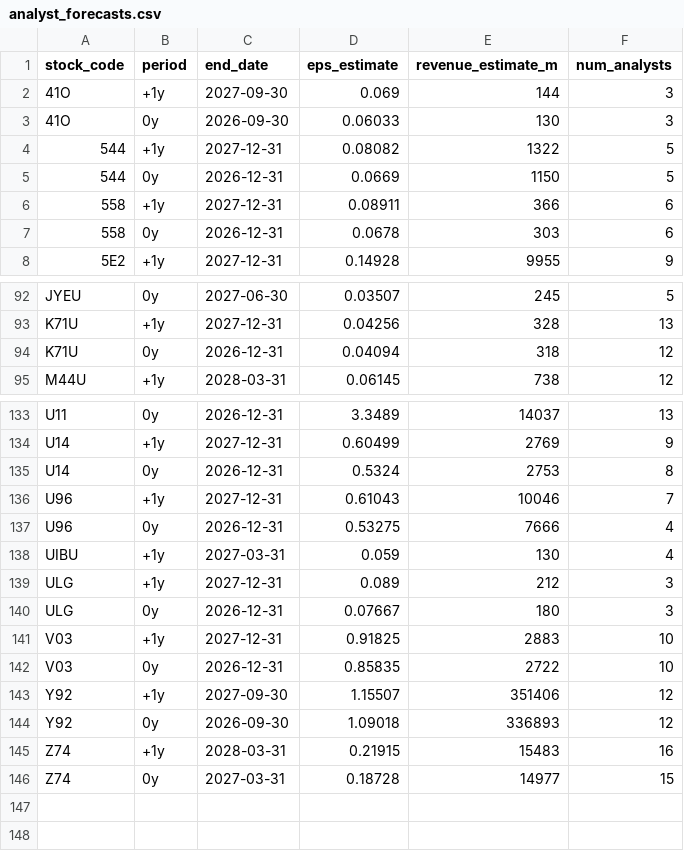
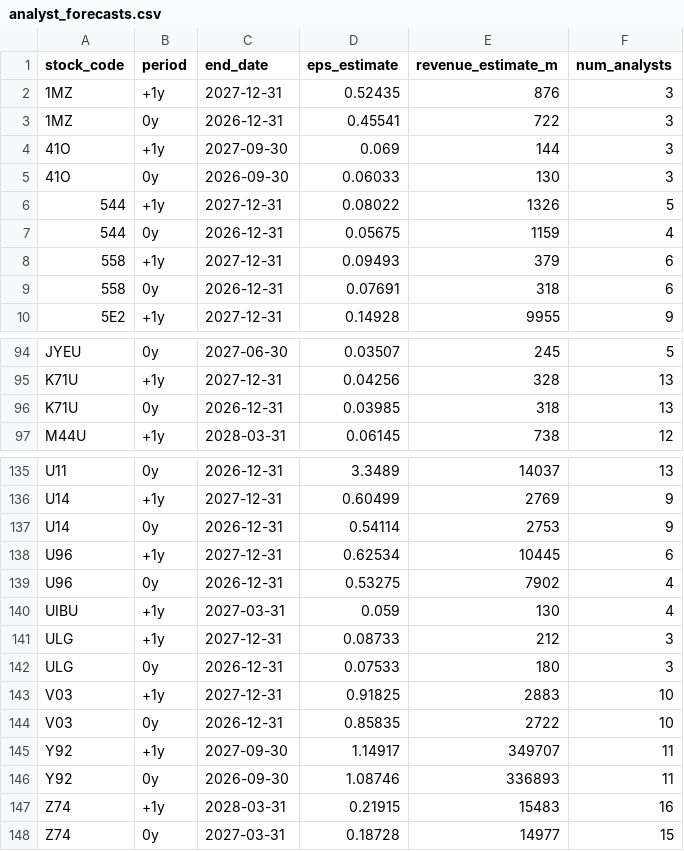
Before and after one commit to davidsurjadi/SGX-Weekly-Update, a CSV file: data/analyst_forecasts.csv, drawn as a sheet; only a part is shown, gaps mark what is left out; the diff covers the shown part only.

```diff
--- a/data/analyst_forecasts.csv
+++ b/data/analyst_forecasts.csv
@@ -1,8 +1,10 @@
 stock_code,period,end_date,eps_estimate,revenue_estimate_m,num_analysts
+1MZ,+1y,2027-12-31,0.52435,876,3
+1MZ,0y,2026-12-31,0.45541,722,3
 41O,+1y,2027-09-30,0.069,144,3
 41O,0y,2026-09-30,0.06033,130,3
-544,+1y,2027-12-31,0.08082,1322,5
-544,0y,2026-12-31,0.0669,1150,5
-558,+1y,2027-12-31,0.08911,366,6
-558,0y,2026-12-31,0.0678,303,6
+544,+1y,2027-12-31,0.08022,1326,5
+544,0y,2026-12-31,0.05675,1159,4
+558,+1y,2027-12-31,0.09493,379,6
+558,0y,2026-12-31,0.07691,318,6
 5E2,+1y,2027-12-31,0.14928,9955,9
@@ -93,3 +95,3 @@ JYEU,0y,2027-06-30,0.03507,245,5
 K71U,+1y,2027-12-31,0.04256,328,13
-K71U,0y,2026-12-31,0.04094,318,12
+K71U,0y,2026-12-31,0.03985,318,13
 M44U,+1y,2028-03-31,0.06145,738,12
@@ -134,12 +136,12 @@ U11,0y,2026-12-31,3.3489,14037,13
 U14,+1y,2027-12-31,0.60499,2769,9
-U14,0y,2026-12-31,0.5324,2753,8
-U96,+1y,2027-12-31,0.61043,10046,7
-U96,0y,2026-12-31,0.53275,7666,4
+U14,0y,2026-12-31,0.54114,2753,9
+U96,+1y,2027-12-31,0.62534,10445,6
+U96,0y,2026-12-31,0.53275,7902,4
 UIBU,+1y,2027-03-31,0.059,130,4
-ULG,+1y,2027-12-31,0.089,212,3
-ULG,0y,2026-12-31,0.07667,180,3
+ULG,+1y,2027-12-31,0.08733,212,3
+ULG,0y,2026-12-31,0.07533,180,3
 V03,+1y,2027-12-31,0.91825,2883,10
 V03,0y,2026-12-31,0.85835,2722,10
-Y92,+1y,2027-09-30,1.15507,351406,12
-Y92,0y,2026-09-30,1.09018,336893,12
+Y92,+1y,2027-09-30,1.14917,349707,11
+Y92,0y,2026-09-30,1.08746,336893,11
 Z74,+1y,2028-03-31,0.21915,15483,16
```
Also changed, not shown: 72 edited cells elsewhere in this file, data/data_freshness.csv, 7 other files.
